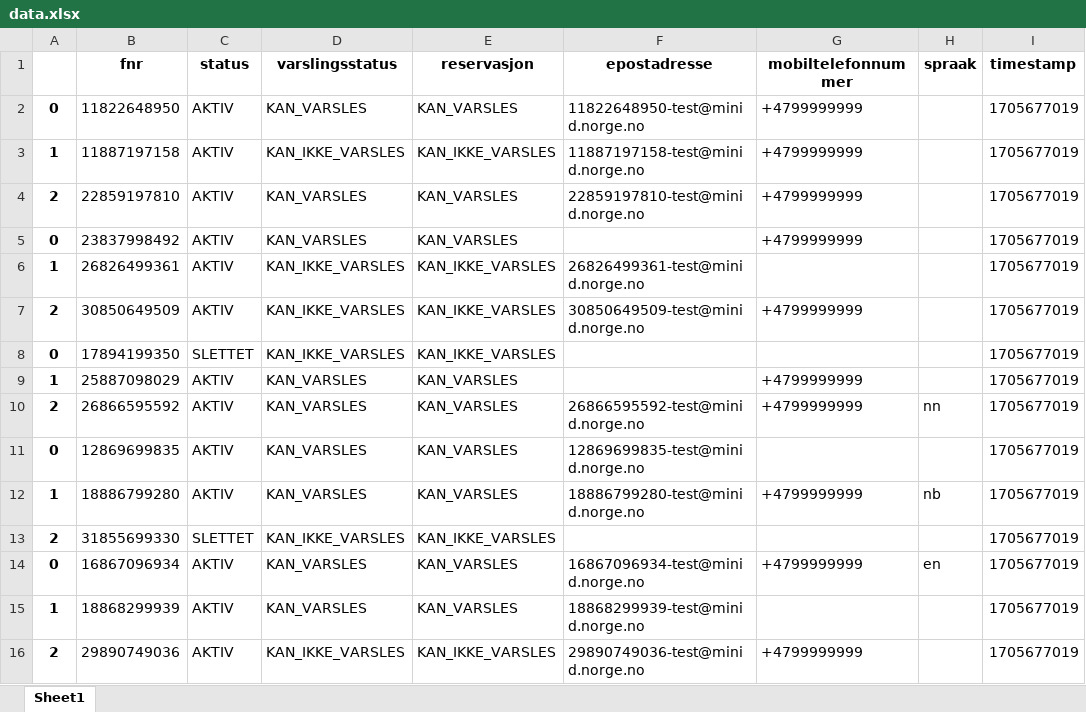
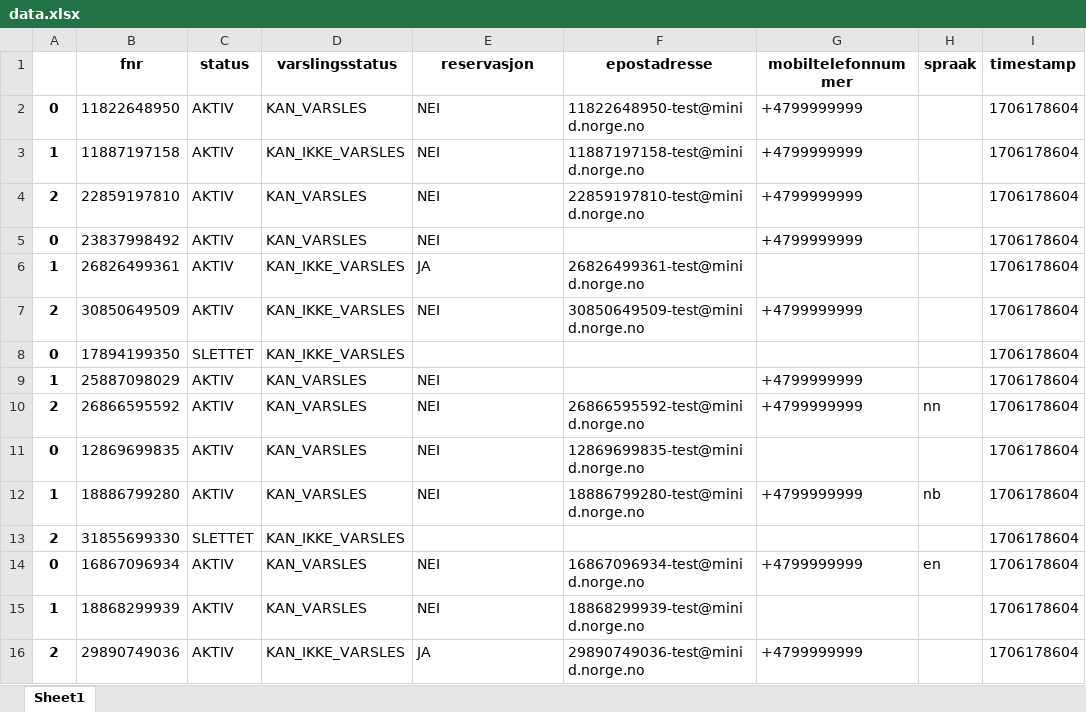
Before and after one commit to oskjerv/krr-oppslagstjenesten, an Excel workbook: data/data.xlsx, sheet Sheet1, drawn as a sheet; values as stored, in another font and other column widths than the file's, no borders; the diff names each change by its address in the sheet, - before the commit and + after, or states it on an @@ line.

```diff
--- a/data/data.xlsx (sheet Sheet1)
+++ b/data/data.xlsx (sheet Sheet1)
-E2 (reservasjon): KAN_VARSLES
+E2 (reservasjon): NEI
-I2:I16 (timestamp): 1705677019
+I2:I16 (timestamp): 1706178604
-E3 (reservasjon): KAN_IKKE_VARSLES
+E3 (reservasjon): NEI
-E4:E5 (reservasjon): KAN_VARSLES
+E4:E5 (reservasjon): NEI
-E6 (reservasjon): KAN_IKKE_VARSLES
+E6 (reservasjon): JA
-E7 (reservasjon): KAN_IKKE_VARSLES
+E7 (reservasjon): NEI
-E8 (reservasjon): KAN_IKKE_VARSLES
+E8 (reservasjon): (empty)
-E9:E12 (reservasjon): KAN_VARSLES
+E9:E12 (reservasjon): NEI
-E13 (reservasjon): KAN_IKKE_VARSLES
+E13 (reservasjon): (empty)
-E14:E15 (reservasjon): KAN_VARSLES
+E14:E15 (reservasjon): NEI
-E16 (reservasjon): KAN_IKKE_VARSLES
+E16 (reservasjon): JA
```
Also changed, not shown: 7 other files.
